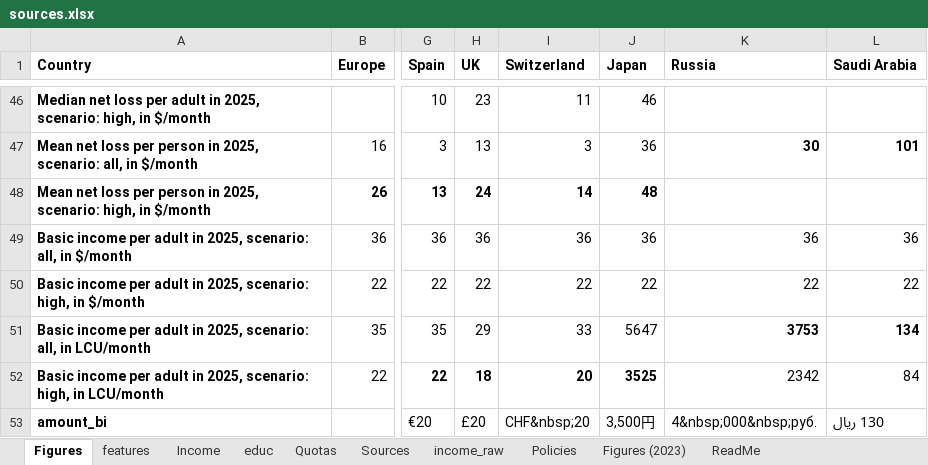
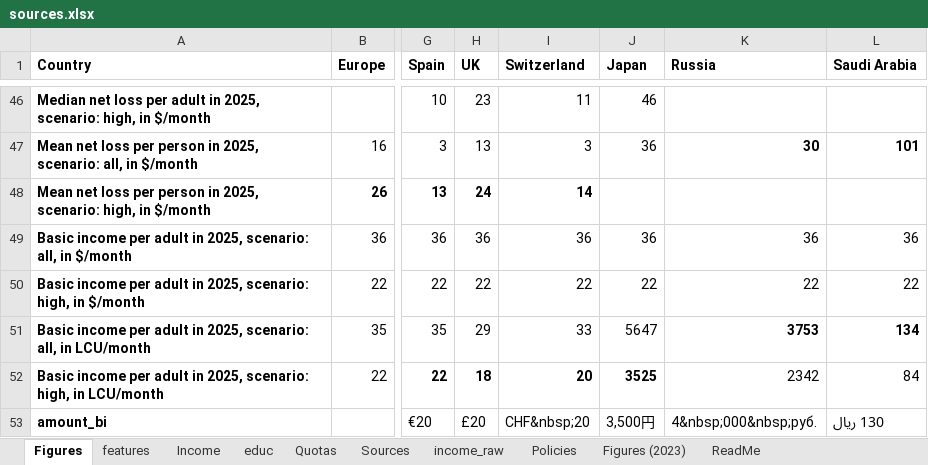
Before and after one commit to bixiou/robustness_global_redistr, an Excel workbook: questionnaire/sources.xlsx, sheet Figures, drawn as a sheet; only a part is shown, gaps mark what is left out; values as stored, in another font and other column widths than the file's, no borders; the diff names each change by its address in the sheet, - before the commit and + after, or states it on an @@ line.

```diff
--- a/questionnaire/sources.xlsx (sheet Figures)
+++ b/questionnaire/sources.xlsx (sheet Figures)
-J48 (Japan): 48
+J48 (Japan): (empty)
```
Also changed, not shown: sheet features, 1 other file.
